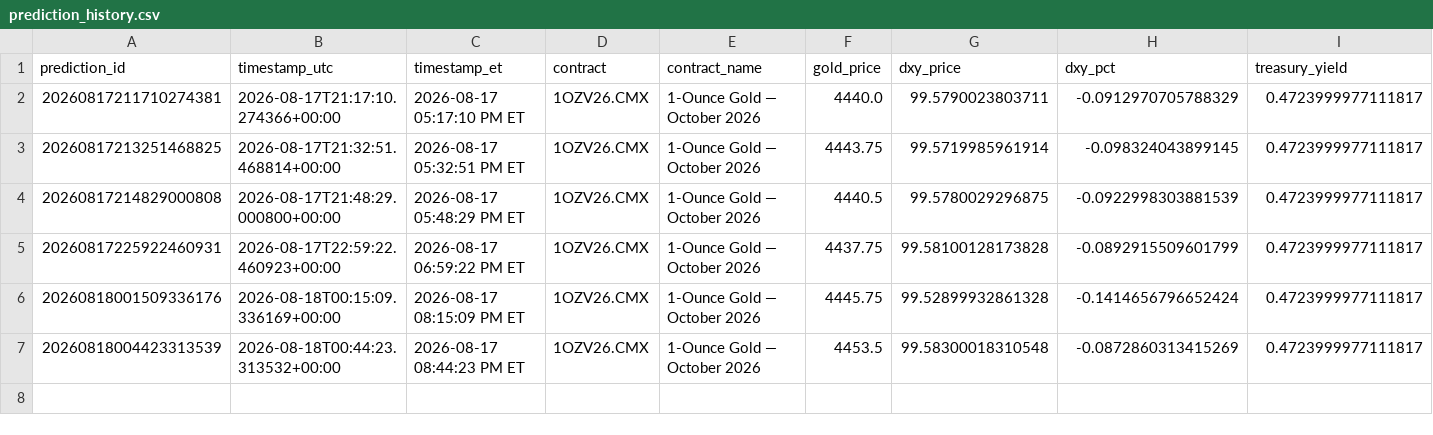
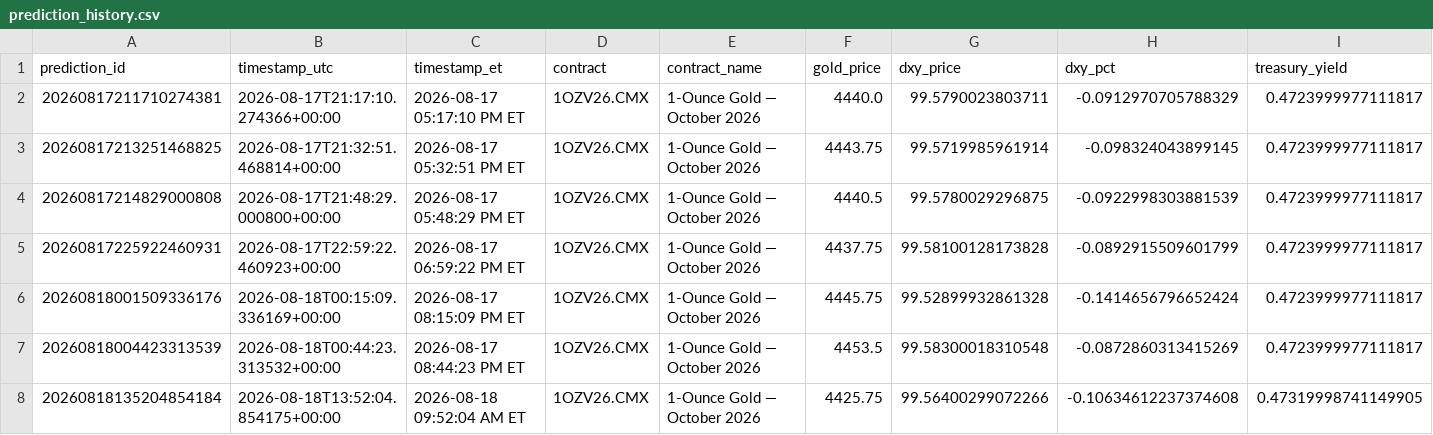
Before and after one commit to smd-netizen/Gold-market-monitor, a CSV file: prediction_history.csv, drawn as a sheet; only a part is shown; rows hold the shown columns only; the diff names each change by its address in the sheet, - before the commit and + after, or states it on an @@ line.

Commit message:
New Gold Market Monitor prediction

```diff
--- a/prediction_history.csv
+++ b/prediction_history.csv
+row 8: 20260818135204854184 | 2026-08-18T13:52:04.854175+00:00 | 2026-08-18 09:52:04 AM ET | 1OZV26.CMX | 1-Ounce Gold — October 2026 | 4425.75 | 99.56400299072266 | -0.10634612237374608 | 0.47319998741149905
```
